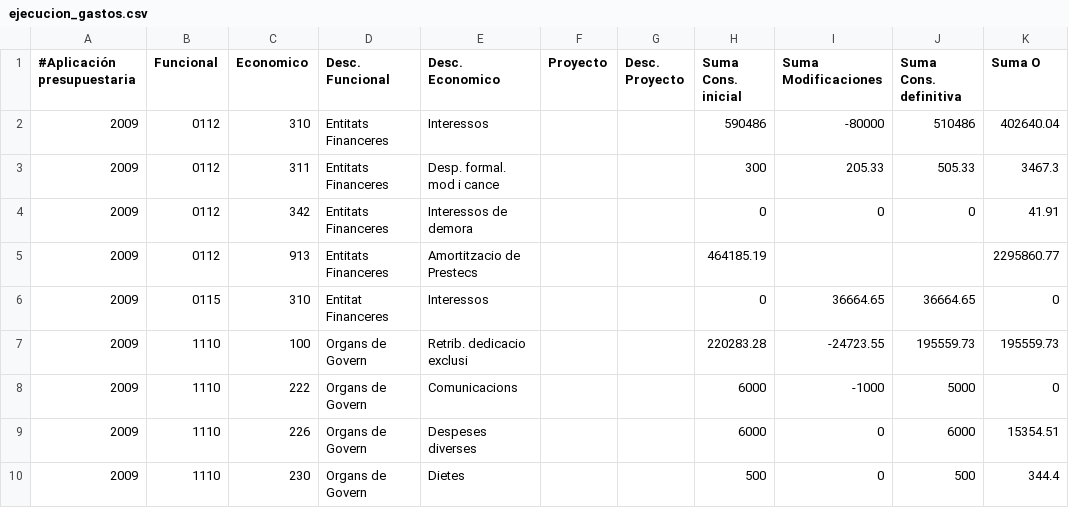
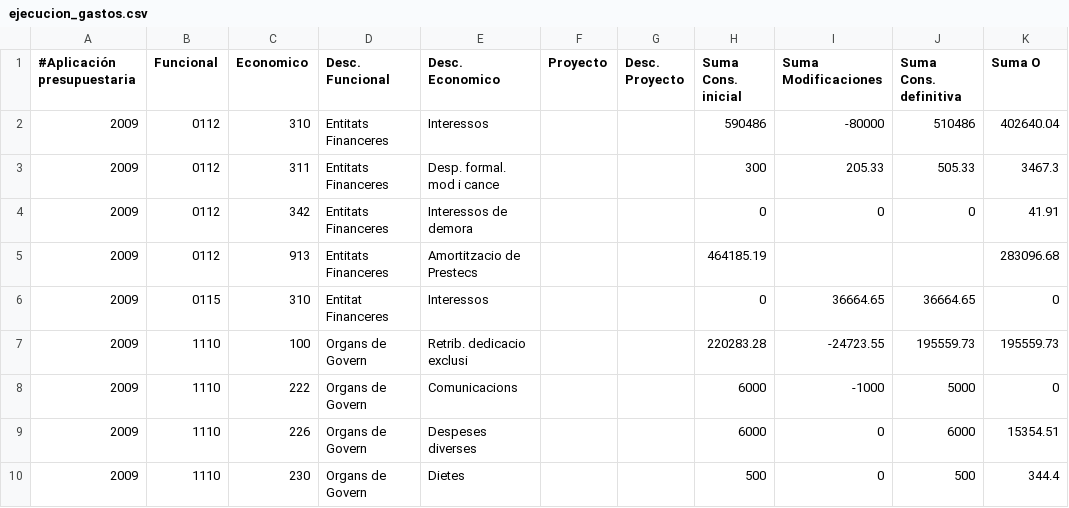
Before and after one commit to civio/presupuesto-silla, a CSV file: data/ca/municipio/2009/ejecucion_gastos.csv, drawn as a sheet; only a part is shown.

```diff
--- a/data/ca/municipio/2009/ejecucion_gastos.csv
+++ b/data/ca/municipio/2009/ejecucion_gastos.csv
@@ -4,3 +4,3 @@
 2009,0112,342,Entitats Financeres,Interessos de demora,,,0,0,0,41.91
-2009,0112,913,Entitats Financeres,Amortitzacio de Prestecs,,,464185.19,,,2295860.77
+2009,0112,913,Entitats Financeres,Amortitzacio de Prestecs,,,464185.19,,,283096.68
 2009,0115,310,Entitat Financeres,Interessos,,,0,36664.65,36664.65,0
```
Also changed, not shown: data/ca/municipio/2009/ejecucion_ingresos.csv, data/ca/municipio/2009/gastos.csv, 5 other files.
